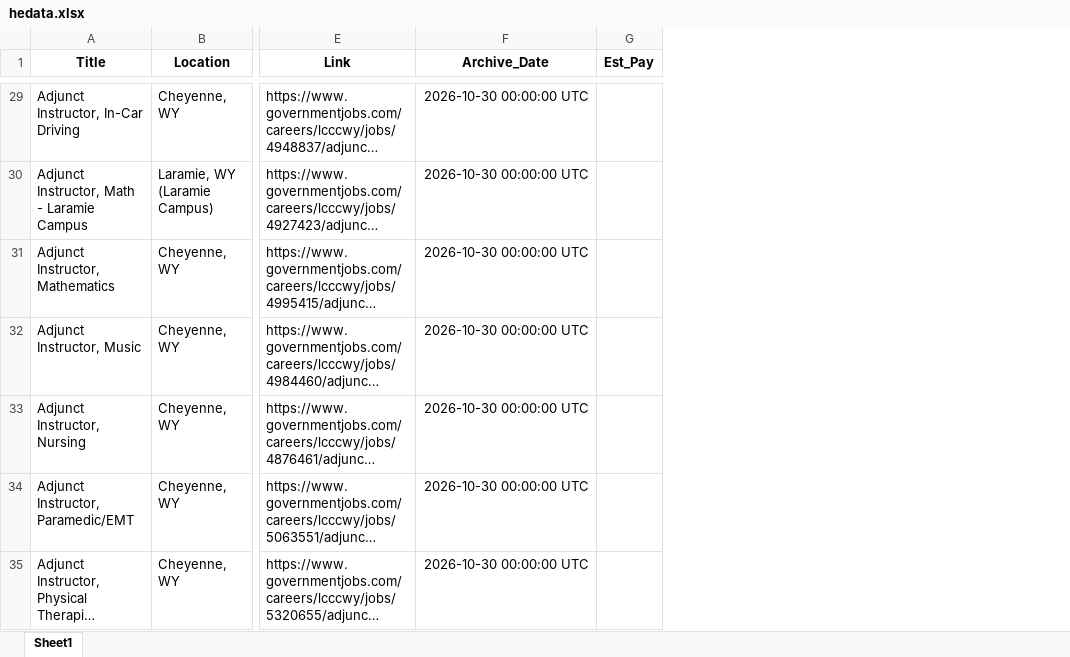
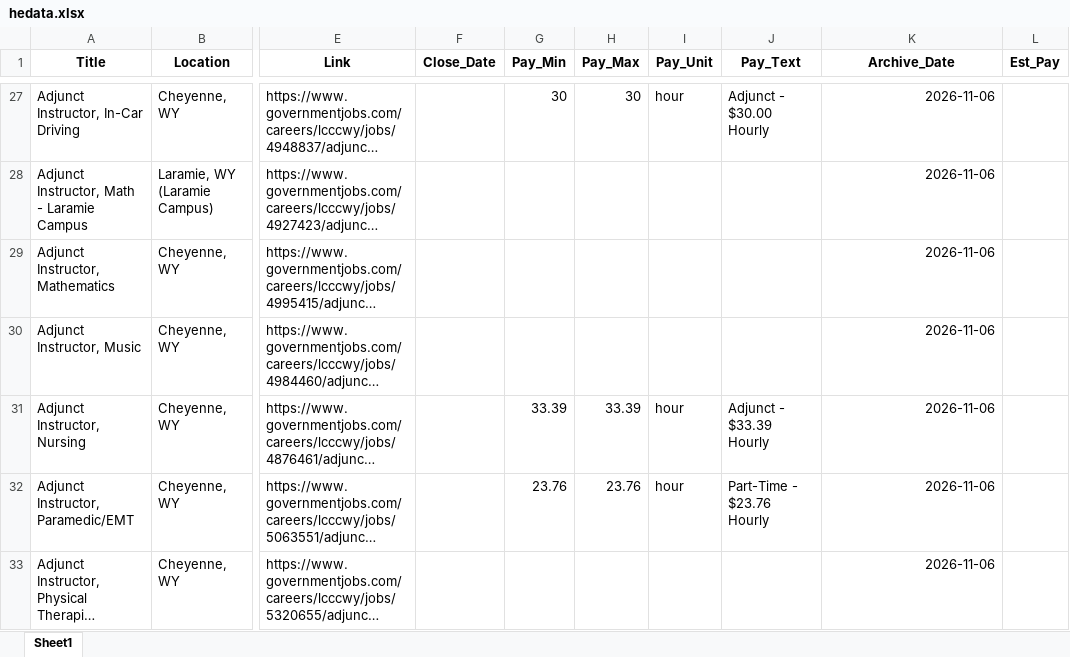
Before and after one commit to MPerk78/Wyoming-Education-Jobs-Dashboard, an Excel workbook: Wy_Ed_Jobs/hedata.xlsx, sheet Sheet1, drawn as a sheet; only a part is shown, gaps mark what is left out; long unchanged cells end in …; values as stored, in another font and other column widths than the file's, no borders; addresses are those after the commit; the diff covers the shown part only; the diff names each change by its address in the sheet, - before the commit and + after, or states it on an @@ line.

```diff
--- a/Wy_Ed_Jobs/hedata.xlsx (sheet Sheet1)
+++ b/Wy_Ed_Jobs/hedata.xlsx (sheet Sheet1)
+column F (Close_Date), empty
+column G (Pay_Min), rows 27-32: 30 |  |  |  | 33.39 | 23.76
+column H (Pay_Max), rows 27-32: 30 |  |  |  | 33.39 | 23.76
+column I (Pay_Unit), rows 27-32: hour |  |  |  | hour | hour
+column J (Pay_Text), rows 27-32: Adjunct - $30.00 Hourly |  |  |  | Adjunct - $33.39 Hourly | Part-Time - $23.76 Hourly
-K27:K33 (Archive_Date): 2026-10-30 00:00:00 UTC
+K27:K33 (Archive_Date): 2026-11-06
```
Also changed, not shown: 48 added rows, 63 removed rows and 555 edited cells elsewhere in this sheet, 17 other files.
